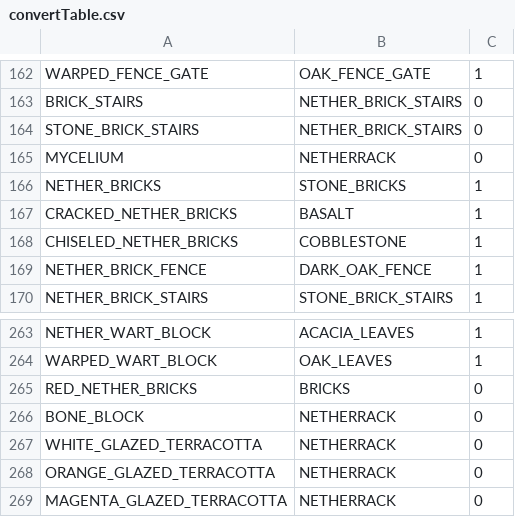
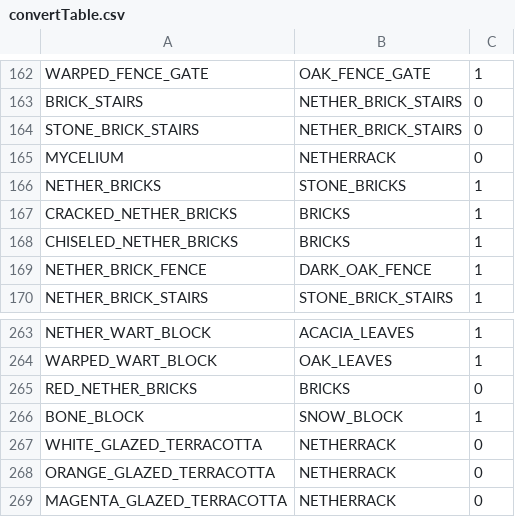
Before and after one commit to TeamKun/NetherBlockConverter, a CSV file: src/main/resources/convertTable.csv, drawn as a sheet; only a part is shown, gaps mark what is left out; the diff covers the shown part only.

```diff
--- a/src/main/resources/convertTable.csv
+++ b/src/main/resources/convertTable.csv
@@ -166,4 +166,4 @@ MYCELIUM,NETHERRACK,0
 NETHER_BRICKS,STONE_BRICKS,1
-CRACKED_NETHER_BRICKS,BASALT,1
-CHISELED_NETHER_BRICKS,COBBLESTONE,1
+CRACKED_NETHER_BRICKS,BRICKS,1
+CHISELED_NETHER_BRICKS,BRICKS,1
 NETHER_BRICK_FENCE,DARK_OAK_FENCE,1
@@ -265,3 +265,3 @@ WARPED_WART_BLOCK,OAK_LEAVES,1
 RED_NETHER_BRICKS,BRICKS,0
-BONE_BLOCK,NETHERRACK,0
+BONE_BLOCK,SNOW_BLOCK,1
 WHITE_GLAZED_TERRACOTTA,NETHERRACK,0
```
Also changed, not shown: 4 added rows, 9 removed rows and 6 edited cells elsewhere in this file, 4 other files.
